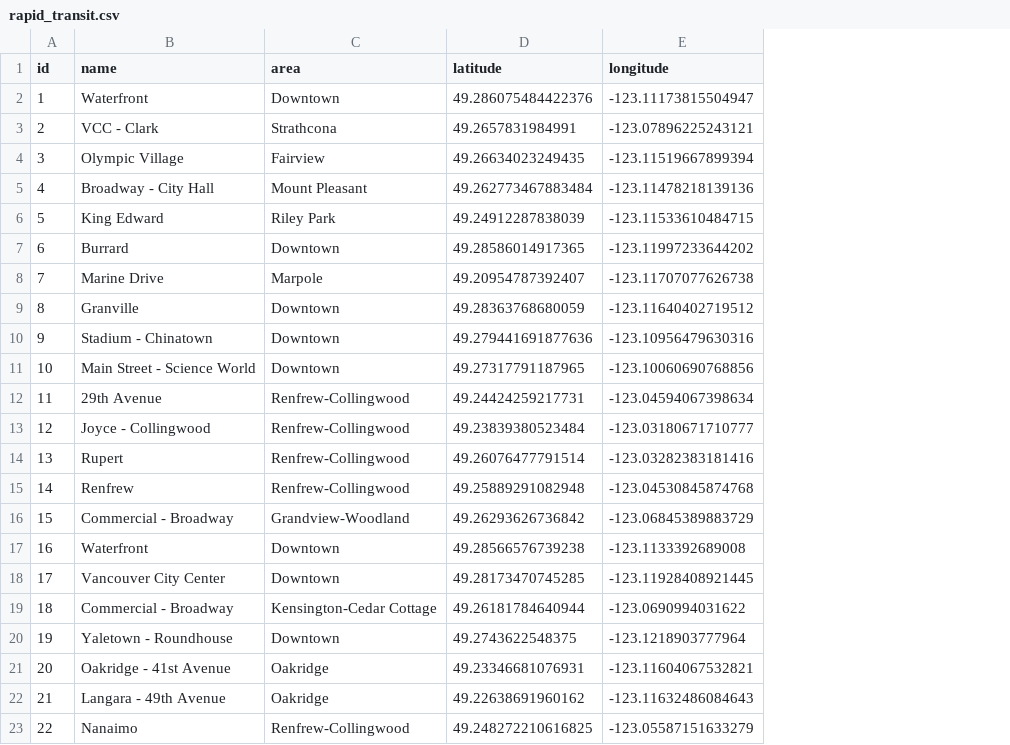
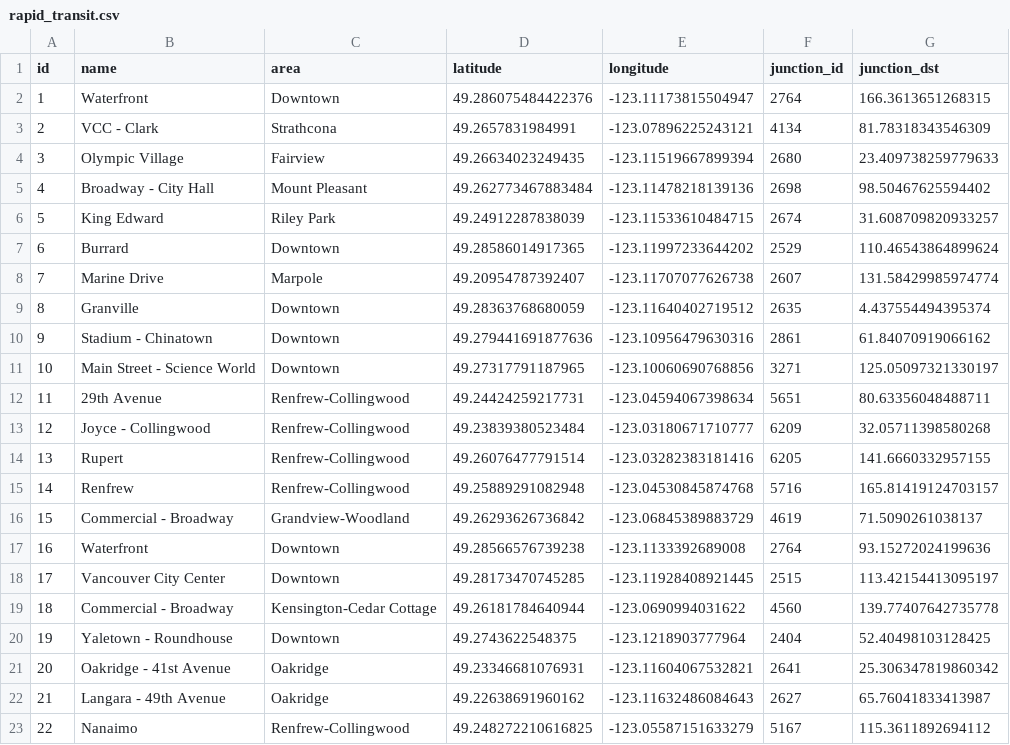
Before and after one commit to Slow-Swift/gveb-2023, a CSV file: processed_data/rapid_transit.csv, drawn as a sheet; the diff names each change by its address in the sheet, - before the commit and + after, or states it on an @@ line.

```diff
--- a/processed_data/rapid_transit.csv
+++ b/processed_data/rapid_transit.csv
+column F (junction_id), rows 2-23: 2764 | 4134 | 2680 | 2698 | 2674 | 2529 | 2607 | 2635 | 2861 | 3271 | 5651 | 6209 | 6205 | 5716 | 4619 | 2764 | 2515 | 4560 | 2404 | 2641 | 2627 | 5167
+column G (junction_dst), rows 2-23: 166.3613651268315 | 81.78318343546309 | 23.409738259779633 | 98.50467625594402 | 31.608709820933257 | 110.46543864899624 | 131.58429985974774 | 4.437554494395374 | 61.84070919066162 | 125.05097321330197 | 80.63356048488711 | 32.05711398580268 | 141.6660332957155 | 165.81419124703157 | 71.5090261038137 | 93.15272024199636 | 113.42154413095197 | 139.77407642735778 | 52.40498103128425 | 25.306347819860342 | 65.76041833413987 | 115.3611892694112
```
Also changed, not shown: processed_data/schools.csv, 8 other files.
